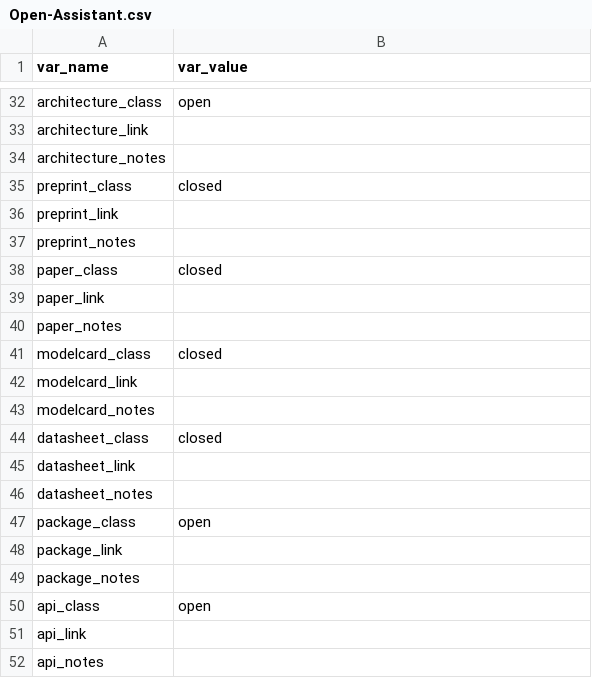
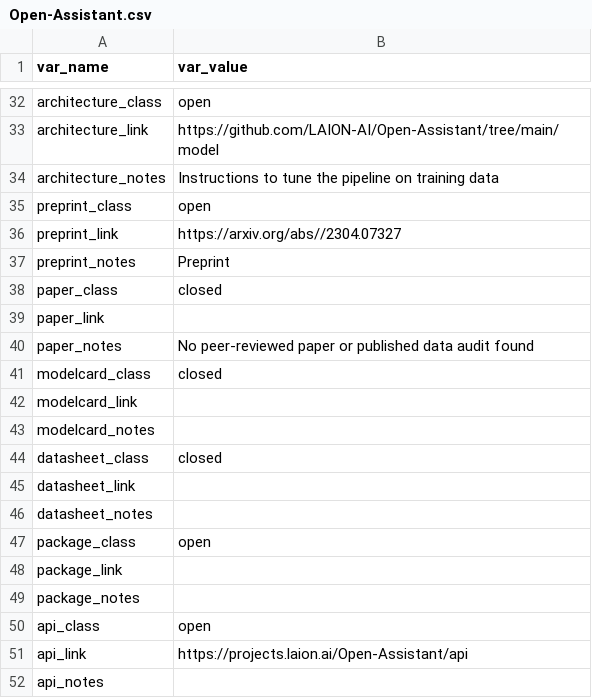
Before and after one commit to opening-up-chatgpt/opening-up-chatgpt.github.io, a CSV file: projects/Open-Assistant.csv, drawn as a sheet; only a part is shown, gaps mark what is left out; the diff covers the shown part only; the diff names each change by its address in the sheet, - before the commit and + after, or states it on an @@ line.

Commit message:
Update Open-Assistant.csv

```diff
--- a/projects/Open-Assistant.csv
+++ b/projects/Open-Assistant.csv
-B33 (var_value): (empty)
+B33 (var_value): https://github.com/LAION-AI/Open-Assistant/tree/main/model
-B34 (var_value): (empty)
+B34 (var_value): Instructions to tune the pipeline on training data
-B35 (var_value): closed
+B35 (var_value): open
-B36 (var_value): (empty)
+B36 (var_value): https://arxiv.org/abs//2304.07327
-B37 (var_value): (empty)
+B37 (var_value): Preprint
-B40 (var_value): (empty)
+B40 (var_value): No peer-reviewed paper or published data audit found
-B51 (var_value): (empty)
+B51 (var_value): https://projects.laion.ai/Open-Assistant/api
```
Also changed, not shown: 16 edited cells elsewhere in this file.
